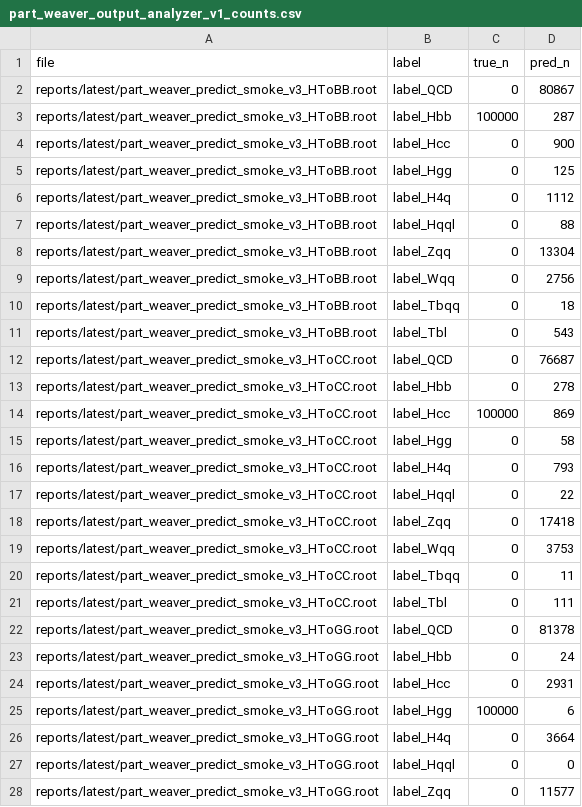
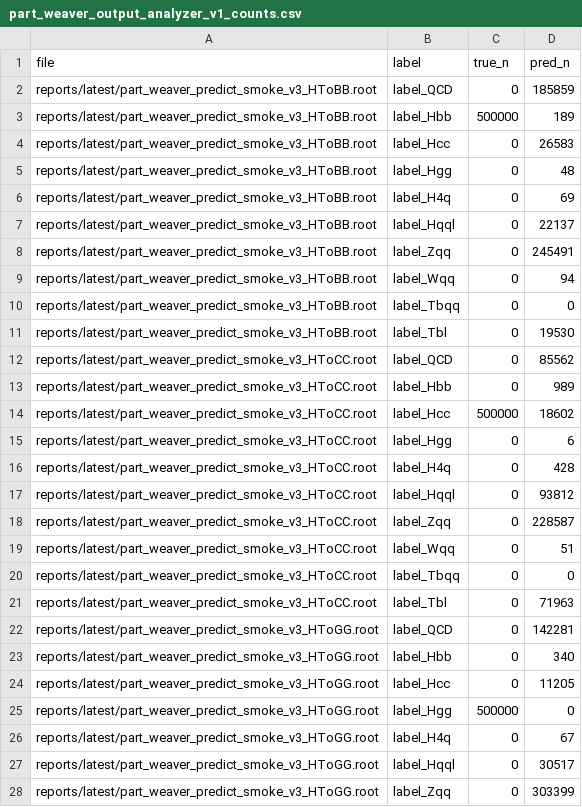
Before and after one commit to maxwelhelp/matrix_unified_system_particals, a CSV file: reports/latest/tables/part_weaver_output_analyzer_v1_counts.csv, drawn as a sheet; only a part is shown; the diff covers the shown part only.

```diff
--- a/reports/latest/tables/part_weaver_output_analyzer_v1_counts.csv
+++ b/reports/latest/tables/part_weaver_output_analyzer_v1_counts.csv
@@ -1,28 +1,28 @@
 file,label,true_n,pred_n
-reports/latest/part_weaver_predict_smoke_v3_HToBB.root,label_QCD,0,80867
-reports/latest/part_weaver_predict_smoke_v3_HToBB.root,label_Hbb,100000,287
-reports/latest/part_weaver_predict_smoke_v3_HToBB.root,label_Hcc,0,900
-reports/latest/part_weaver_predict_smoke_v3_HToBB.root,label_Hgg,0,125
-reports/latest/part_weaver_predict_smoke_v3_HToBB.root,label_H4q,0,1112
-reports/latest/part_weaver_predict_smoke_v3_HToBB.root,label_Hqql,0,88
-reports/latest/part_weaver_predict_smoke_v3_HToBB.root,label_Zqq,0,13304
-reports/latest/part_weaver_predict_smoke_v3_HToBB.root,label_Wqq,0,2756
-reports/latest/part_weaver_predict_smoke_v3_HToBB.root,label_Tbqq,0,18
-reports/latest/part_weaver_predict_smoke_v3_HToBB.root,label_Tbl,0,543
-reports/latest/part_weaver_predict_smoke_v3_HToCC.root,label_QCD,0,76687
-reports/latest/part_weaver_predict_smoke_v3_HToCC.root,label_Hbb,0,278
-reports/latest/part_weaver_predict_smoke_v3_HToCC.root,label_Hcc,100000,869
-reports/latest/part_weaver_predict_smoke_v3_HToCC.root,label_Hgg,0,58
-reports/latest/part_weaver_predict_smoke_v3_HToCC.root,label_H4q,0,793
-reports/latest/part_weaver_predict_smoke_v3_HToCC.root,label_Hqql,0,22
-reports/latest/part_weaver_predict_smoke_v3_HToCC.root,label_Zqq,0,17418
-reports/latest/part_weaver_predict_smoke_v3_HToCC.root,label_Wqq,0,3753
-reports/latest/part_weaver_predict_smoke_v3_HToCC.root,label_Tbqq,0,11
-reports/latest/part_weaver_predict_smoke_v3_HToCC.root,label_Tbl,0,111
-reports/latest/part_weaver_predict_smoke_v3_HToGG.root,label_QCD,0,81378
-reports/latest/part_weaver_predict_smoke_v3_HToGG.root,label_Hbb,0,24
-reports/latest/part_weaver_predict_smoke_v3_HToGG.root,label_Hcc,0,2931
-reports/latest/part_weaver_predict_smoke_v3_HToGG.root,label_Hgg,100000,6
-reports/latest/part_weaver_predict_smoke_v3_HToGG.root,label_H4q,0,3664
-reports/latest/part_weaver_predict_smoke_v3_HToGG.root,label_Hqql,0,0
-reports/latest/part_weaver_predict_smoke_v3_HToGG.root,label_Zqq,0,11577
+reports/latest/part_weaver_predict_smoke_v3_HToBB.root,label_QCD,0,185859
+reports/latest/part_weaver_predict_smoke_v3_HToBB.root,label_Hbb,500000,189
+reports/latest/part_weaver_predict_smoke_v3_HToBB.root,label_Hcc,0,26583
+reports/latest/part_weaver_predict_smoke_v3_HToBB.root,label_Hgg,0,48
+reports/latest/part_weaver_predict_smoke_v3_HToBB.root,label_H4q,0,69
+reports/latest/part_weaver_predict_smoke_v3_HToBB.root,label_Hqql,0,22137
+reports/latest/part_weaver_predict_smoke_v3_HToBB.root,label_Zqq,0,245491
+reports/latest/part_weaver_predict_smoke_v3_HToBB.root,label_Wqq,0,94
+reports/latest/part_weaver_predict_smoke_v3_HToBB.root,label_Tbqq,0,0
+reports/latest/part_weaver_predict_smoke_v3_HToBB.root,label_Tbl,0,19530
+reports/latest/part_weaver_predict_smoke_v3_HToCC.root,label_QCD,0,85562
+reports/latest/part_weaver_predict_smoke_v3_HToCC.root,label_Hbb,0,989
+reports/latest/part_weaver_predict_smoke_v3_HToCC.root,label_Hcc,500000,18602
+reports/latest/part_weaver_predict_smoke_v3_HToCC.root,label_Hgg,0,6
+reports/latest/part_weaver_predict_smoke_v3_HToCC.root,label_H4q,0,428
+reports/latest/part_weaver_predict_smoke_v3_HToCC.root,label_Hqql,0,93812
+reports/latest/part_weaver_predict_smoke_v3_HToCC.root,label_Zqq,0,228587
+reports/latest/part_weaver_predict_smoke_v3_HToCC.root,label_Wqq,0,51
+reports/latest/part_weaver_predict_smoke_v3_HToCC.root,label_Tbqq,0,0
+reports/latest/part_weaver_predict_smoke_v3_HToCC.root,label_Tbl,0,71963
+reports/latest/part_weaver_predict_smoke_v3_HToGG.root,label_QCD,0,142281
+reports/latest/part_weaver_predict_smoke_v3_HToGG.root,label_Hbb,0,340
+reports/latest/part_weaver_predict_smoke_v3_HToGG.root,label_Hcc,0,11205
+reports/latest/part_weaver_predict_smoke_v3_HToGG.root,label_Hgg,500000,0
+reports/latest/part_weaver_predict_smoke_v3_HToGG.root,label_H4q,0,67
+reports/latest/part_weaver_predict_smoke_v3_HToGG.root,label_Hqql,0,30517
+reports/latest/part_weaver_predict_smoke_v3_HToGG.root,label_Zqq,0,303399
```
Also changed, not shown: 79 edited cells elsewhere in this file, reports/latest/tables/part_weaver_output_analyzer_v1_pairs.csv, reports/latest/tables/part_weaver_output_analyzer_v1_summary.csv, 2 other files.
